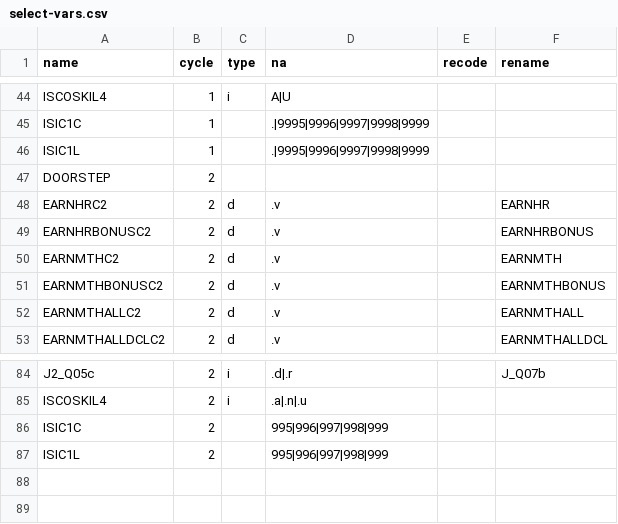
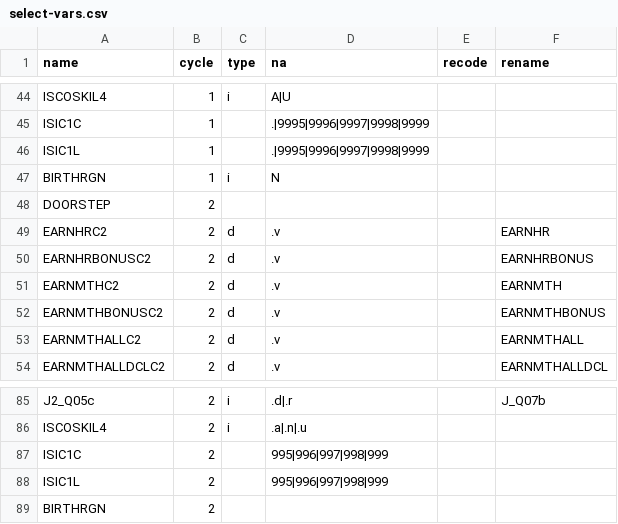
Before and after one commit to jcpernias/piaac-es, a CSV file: data-raw/select-vars.csv, drawn as a sheet; only a part is shown, gaps mark what is left out.

Commit message:
Add world region of birth

```diff
--- a/data-raw/select-vars.csv
+++ b/data-raw/select-vars.csv
@@ -46,2 +46,3 @@ ISIC1C,1,,.|9995|9996|9997|9998|9999,,
 ISIC1L,1,,.|9995|9996|9997|9998|9999,,
+BIRTHRGN,1,i,N,,
 DOORSTEP,2,,,,
@@ -87 +88,2 @@ ISIC1C,2,,995|996|997|998|999,,
 ISIC1L,2,,995|996|997|998|999,,
+BIRTHRGN,2,,,,
```
Also changed, not shown: 1 other file.
